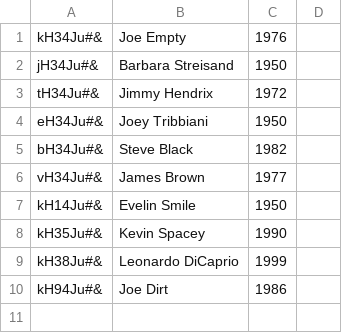
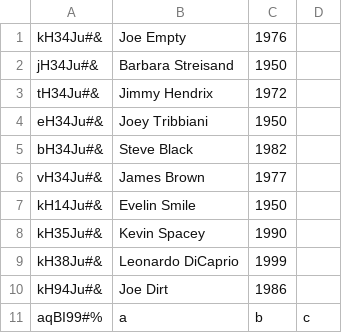
Before and after one commit to danikincs/python-lightweight-erp-3rd-tw, a CSV file: hr/persons.csv, drawn as a sheet.

```diff
--- a/hr/persons.csv
+++ b/hr/persons.csv
@@ -10 +10,2 @@ kH38Ju#&;Leonardo DiCaprio;1999
 kH94Ju#&;Joe Dirt;1986
+aqBI99#%;a;b;c
```
Also changed, not shown: crm/customers.csv, 1 other file.
